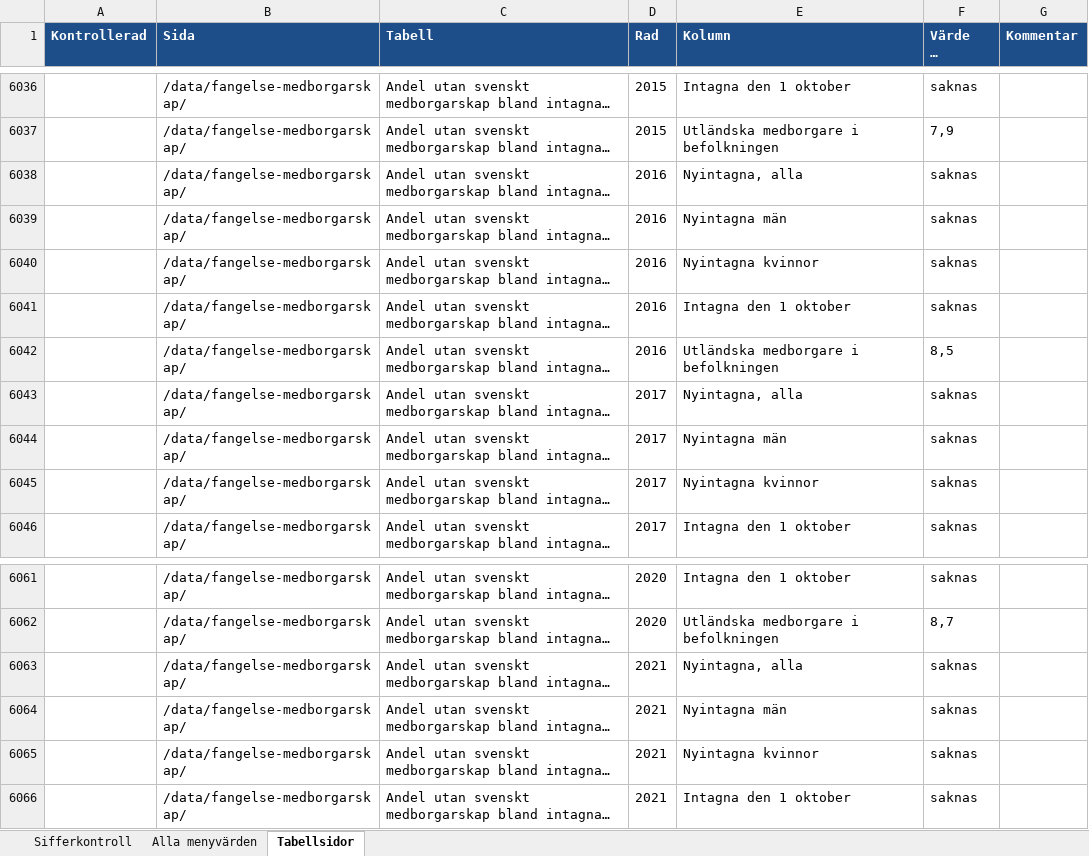
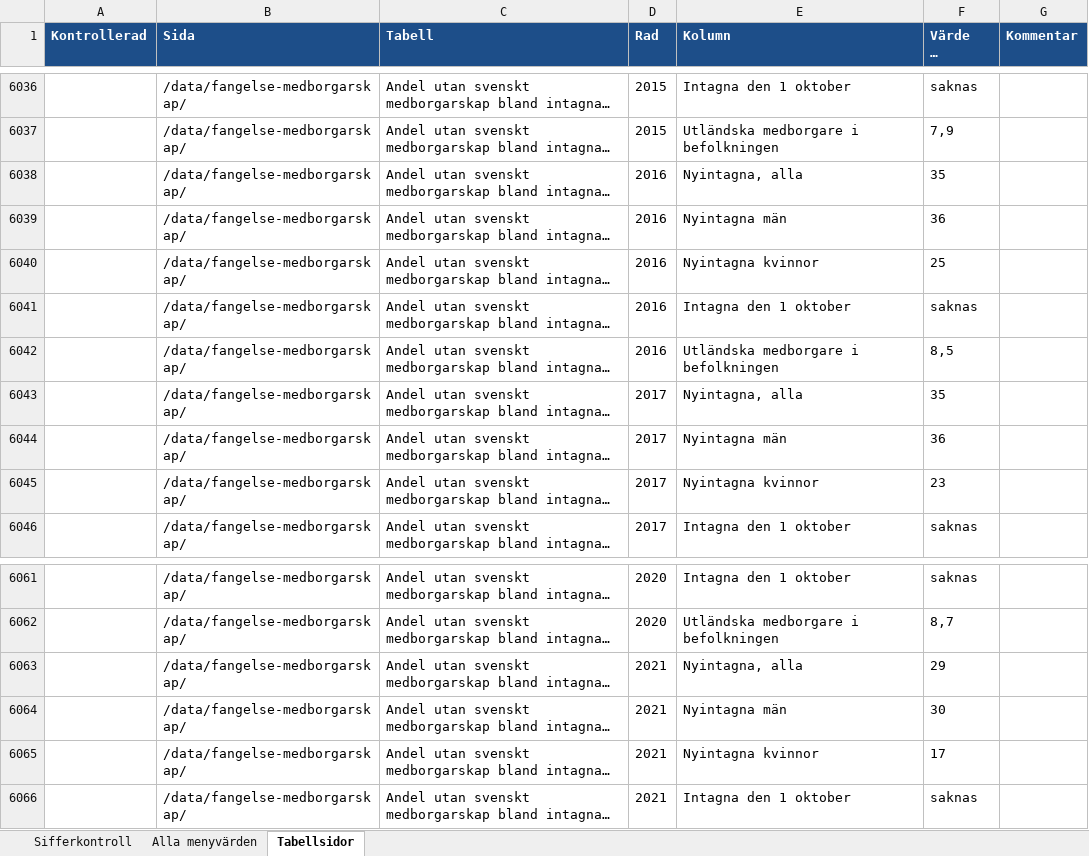
Before and after one commit to martenekenberg/brottsfokus, an Excel workbook: docs/sifferkontroll.xlsx, sheet Tabellsidor, drawn as a sheet; only a part is shown, gaps mark what is left out; long unchanged cells end in …; values as stored, in another font and other column widths than the file's, no borders; the diff covers the shown part only; the diff names each change by its address in the sheet, - before the commit and + after, or states it on an @@ line.

```diff
--- a/docs/sifferkontroll.xlsx (sheet Tabellsidor)
+++ b/docs/sifferkontroll.xlsx (sheet Tabellsidor)
-F6038 (Värde på sidan): saknas
+F6038 (Värde på sidan): 35
-F6039 (Värde på sidan): saknas
+F6039 (Värde på sidan): 36
-F6040 (Värde på sidan): saknas
+F6040 (Värde på sidan): 25
-F6043 (Värde på sidan): saknas
+F6043 (Värde på sidan): 35
-F6044 (Värde på sidan): saknas
+F6044 (Värde på sidan): 36
-F6045 (Värde på sidan): saknas
+F6045 (Värde på sidan): 23
-F6063 (Värde på sidan): saknas
+F6063 (Värde på sidan): 29
-F6064 (Värde på sidan): saknas
+F6064 (Värde på sidan): 30
-F6065 (Värde på sidan): saknas
+F6065 (Värde på sidan): 17
```
Also changed, not shown: 12 added rows and 12 edited cells elsewhere in this sheet, sheet Sifferkontroll, 13 other files.
